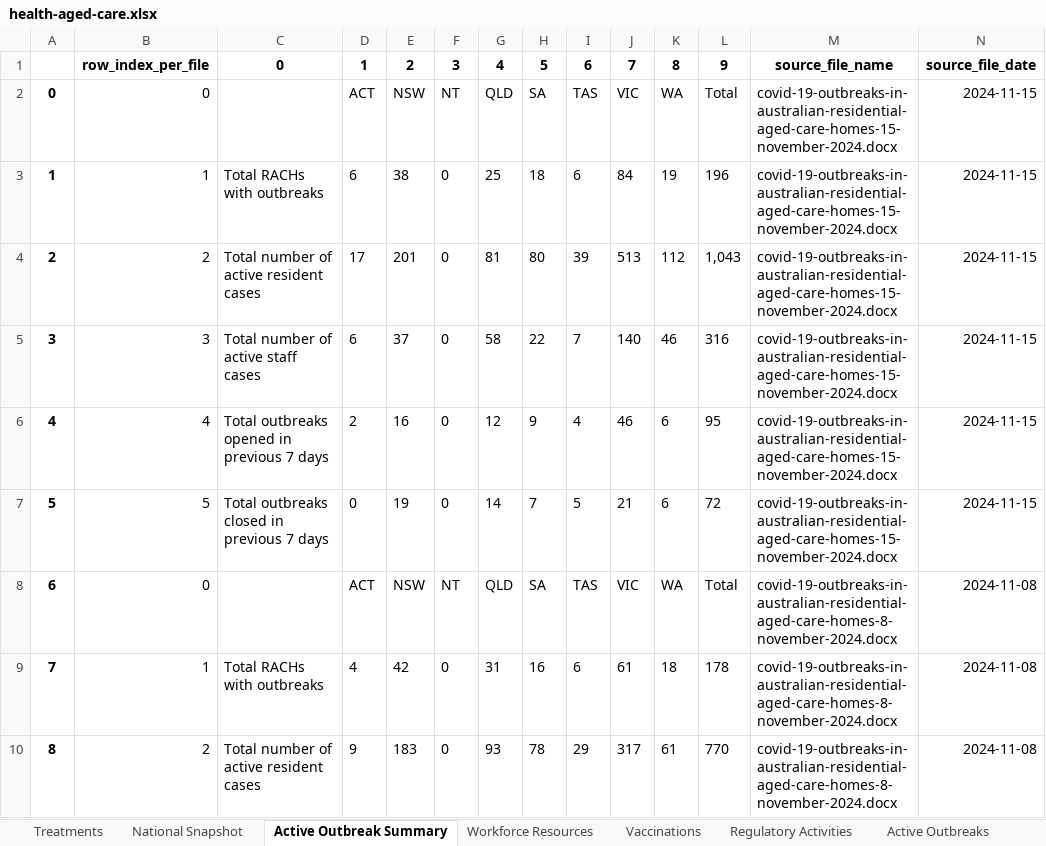
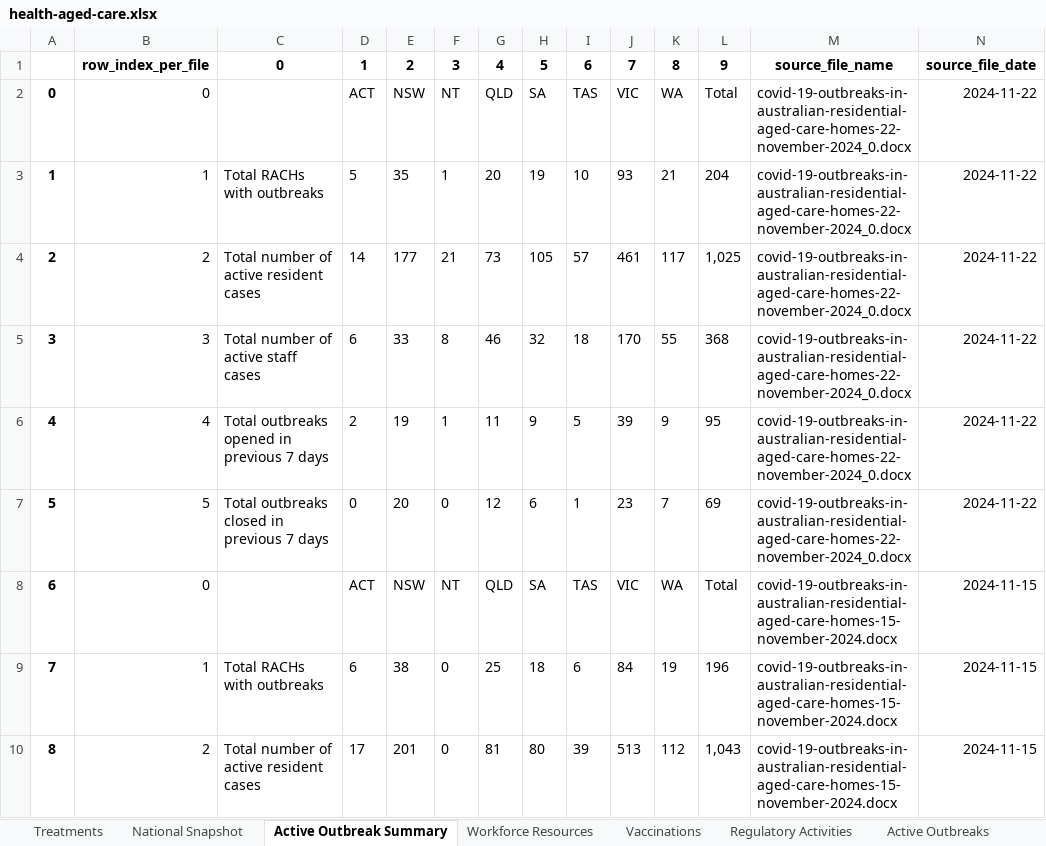
Before and after one commit to Mike-Honey/covid-19-au-vaccinations, an Excel workbook: health-aged-care/health-aged-care.xlsx, sheet Active Outbreak Summary, drawn as a sheet; only a part is shown; the shorter side is filled out with more unchanged rows; values as stored, in another font and other column widths than the file's, no borders; addresses are those after the commit; the diff names each change by its address in the sheet, - before the commit and + after, or states it on an @@ line.

```diff
--- a/health-aged-care/health-aged-care.xlsx (sheet Active Outbreak Summary)
+++ b/health-aged-care/health-aged-care.xlsx (sheet Active Outbreak Summary)
+row 2: 0 | 0 |  | ACT | NSW | NT | QLD | SA | TAS | VIC | WA | Total | covid-19-outbreaks-in-australian-residential-aged-care-homes-22-november-2024_0.docx | 2024-11-22
+row 3: 1 | 1 | Total RACHs with outbreaks | 5 | 35 | 1 | 20 | 19 | 10 | 93 | 21 | 204 | covid-19-outbreaks-in-australian-residential-aged-care-homes-22-november-2024_0.docx | 2024-11-22
+row 4: 2 | 2 | Total number of active resident cases | 14 | 177 | 21 | 73 | 105 | 57 | 461 | 117 | 1,025 | covid-19-outbreaks-in-australian-residential-aged-care-homes-22-november-2024_0.docx | 2024-11-22
+row 5: 3 | 3 | Total number of active staff cases | 6 | 33 | 8 | 46 | 32 | 18 | 170 | 55 | 368 | covid-19-outbreaks-in-australian-residential-aged-care-homes-22-november-2024_0.docx | 2024-11-22
+row 6: 4 | 4 | Total outbreaks opened in previous 7 days | 2 | 19 | 1 | 11 | 9 | 5 | 39 | 9 | 95 | covid-19-outbreaks-in-australian-residential-aged-care-homes-22-november-2024_0.docx | 2024-11-22
+row 7: 5 | 5 | Total outbreaks closed in previous 7 days | 0 | 20 | 0 | 12 | 6 | 1 | 23 | 7 | 69 | covid-19-outbreaks-in-australian-residential-aged-care-homes-22-november-2024_0.docx | 2024-11-22
@@ column A renumbered from row 8 down @@
```
Also changed, not shown: sheet Active Outbreaks, sheet Vaccinations, sheet National Snapshot, sheet Regulatory Activities, sheet Workforce Resources, sheet Treatments, 2 other files.
